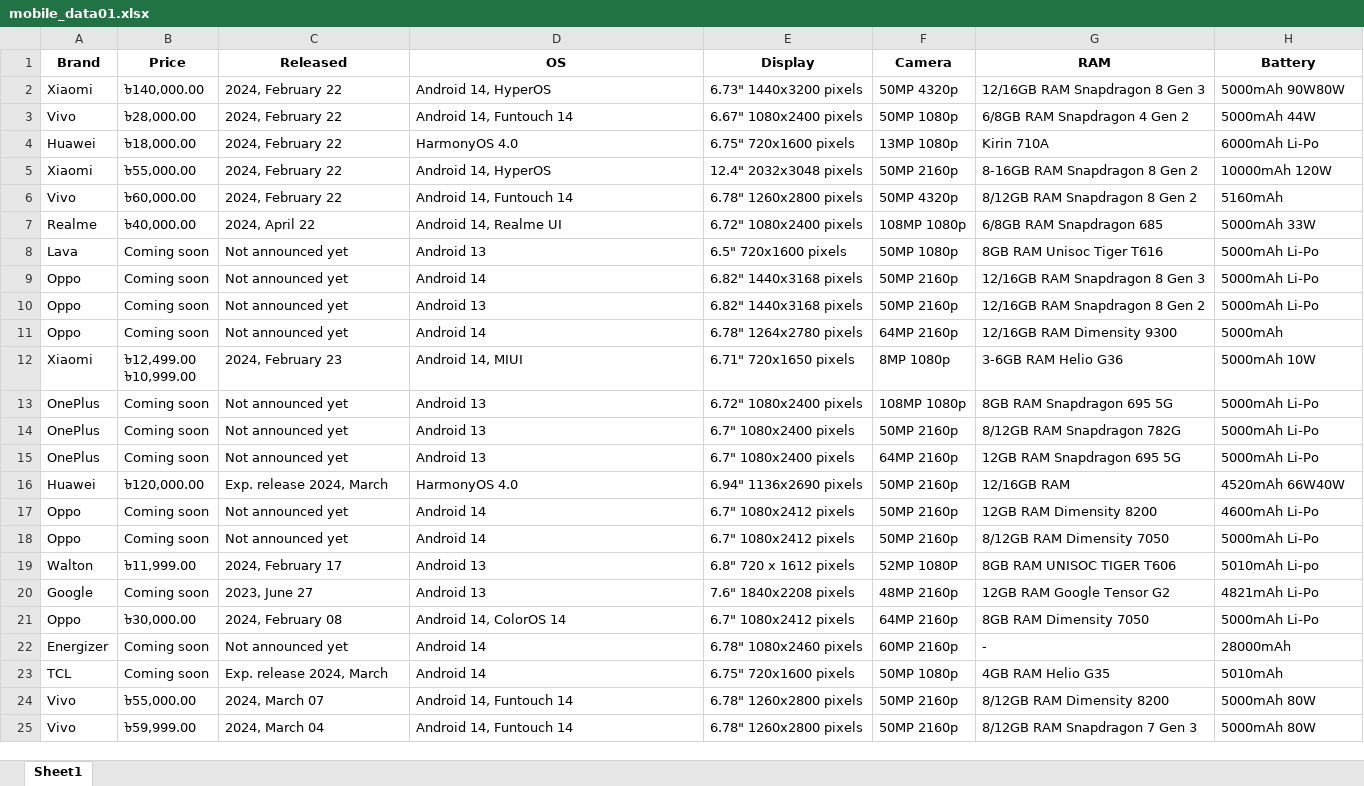
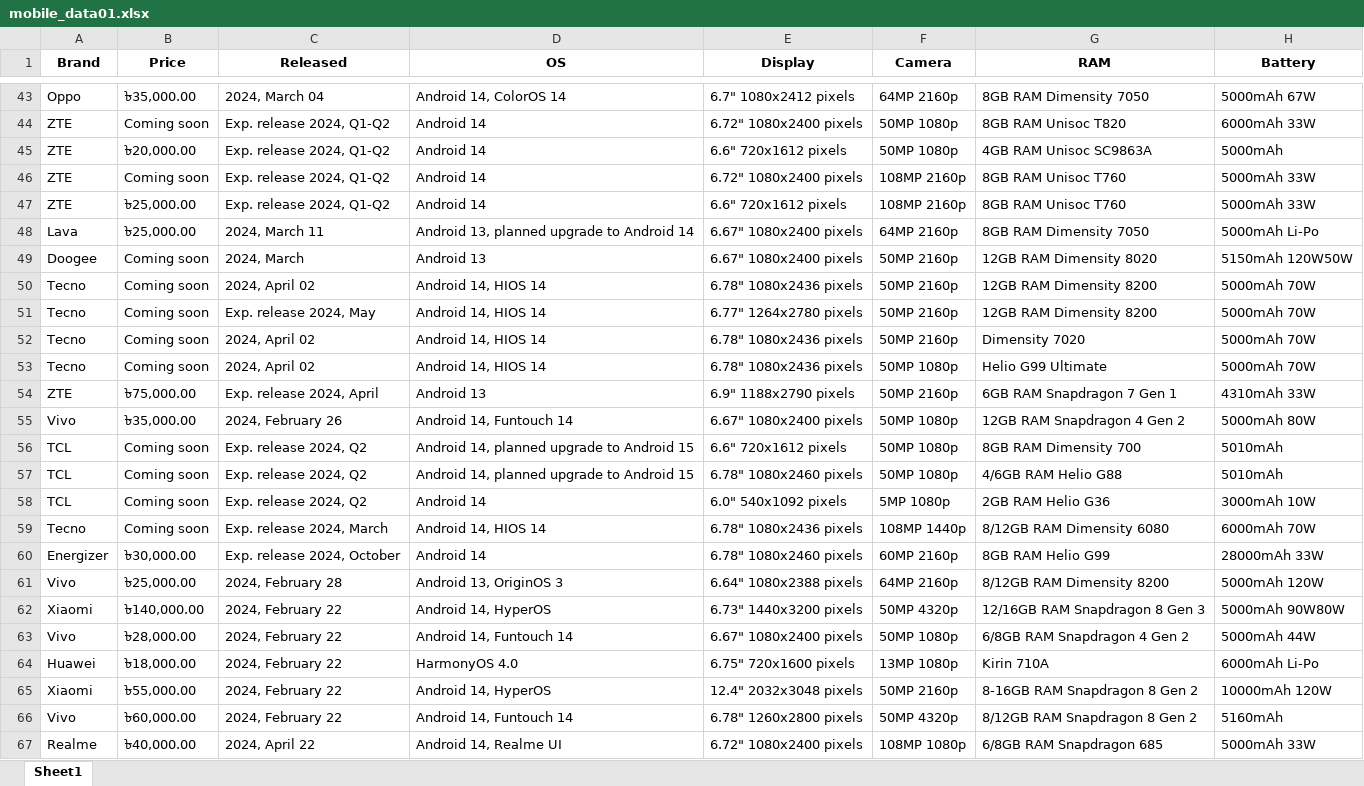
Before and after one commit to ripa01/mobile_dataset, an Excel workbook: mobile_data01.xlsx, sheet Sheet1, drawn as a sheet; only a part is shown, gaps mark what is left out; the shorter side is filled out with more unchanged rows; values as stored, in another font and other column widths than the file's, no borders; the diff covers the shown part only; the diff names each change by its address in the sheet, - before the commit and + after, or states it on an @@ line.

```diff
--- a/mobile_data01.xlsx (sheet Sheet1)
+++ b/mobile_data01.xlsx (sheet Sheet1)
+row 43: Oppo | ৳35,000.00 | 2024, March 04 | Android 14, ColorOS 14 | 6.7" 1080x2412 pixels | 64MP 2160p | 8GB RAM Dimensity 7050 | 5000mAh 67W
+row 44: ZTE | Coming soon | Exp. release 2024, Q1-Q2 | Android 14 | 6.72" 1080x2400 pixels | 50MP 1080p | 8GB RAM Unisoc T820 | 6000mAh 33W
+row 45: ZTE | ৳20,000.00 | Exp. release 2024, Q1-Q2 | Android 14 | 6.6" 720x1612 pixels | 50MP 1080p | 4GB RAM Unisoc SC9863A | 5000mAh
+row 46: ZTE | Coming soon | Exp. release 2024, Q1-Q2 | Android 14 | 6.72" 1080x2400 pixels | 108MP 2160p | 8GB RAM Unisoc T760 | 5000mAh 33W
+row 47: ZTE | ৳25,000.00 | Exp. release 2024, Q1-Q2 | Android 14 | 6.6" 720x1612 pixels | 108MP 2160p | 8GB RAM Unisoc T760 | 5000mAh 33W
+row 48: Lava | ৳25,000.00 | 2024, March 11 | Android 13, planned upgrade to Android 14 | 6.67" 1080x2400 pixels | 64MP 2160p | 8GB RAM Dimensity 7050 | 5000mAh Li-Po
+row 49: Doogee | Coming soon | 2024, March | Android 13 | 6.67" 1080x2400 pixels | 50MP 2160p | 12GB RAM Dimensity 8020 | 5150mAh 120W50W
+row 50: Tecno | Coming soon | 2024, April 02 | Android 14, HIOS 14 | 6.78" 1080x2436 pixels | 50MP 2160p | 12GB RAM Dimensity 8200 | 5000mAh 70W
+row 51: Tecno | Coming soon | Exp. release 2024, May | Android 14, HIOS 14 | 6.77" 1264x2780 pixels | 50MP 2160p | 12GB RAM Dimensity 8200 | 5000mAh 70W
+row 52: Tecno | Coming soon | 2024, April 02 | Android 14, HIOS 14 | 6.78" 1080x2436 pixels | 50MP 2160p | Dimensity 7020 | 5000mAh 70W
+row 53: Tecno | Coming soon | 2024, April 02 | Android 14, HIOS 14 | 6.78" 1080x2436 pixels | 50MP 1080p | Helio G99 Ultimate | 5000mAh 70W
+row 54: ZTE | ৳75,000.00 | Exp. release 2024, April | Android 13 | 6.9" 1188x2790 pixels | 50MP 2160p | 6GB RAM Snapdragon 7 Gen 1 | 4310mAh 33W
+row 55: Vivo | ৳35,000.00 | 2024, February 26 | Android 14, Funtouch 14 | 6.67" 1080x2400 pixels | 50MP 1080p | 12GB RAM Snapdragon 4 Gen 2 | 5000mAh 80W
+row 56: TCL | Coming soon | Exp. release 2024, Q2 | Android 14, planned upgrade to Android 15 | 6.6" 720x1612 pixels | 50MP 1080p | 8GB RAM Dimensity 700 | 5010mAh
+row 57: TCL | Coming soon | Exp. release 2024, Q2 | Android 14, planned upgrade to Android 15 | 6.78" 1080x2460 pixels | 50MP 1080p | 4/6GB RAM Helio G88 | 5010mAh
+row 58: TCL | Coming soon | Exp. release 2024, Q2 | Android 14 | 6.0" 540x1092 pixels | 5MP 1080p | 2GB RAM Helio G36 | 3000mAh 10W
+row 59: Tecno | Coming soon | Exp. release 2024, March | Android 14, HIOS 14 | 6.78" 1080x2436 pixels | 108MP 1440p | 8/12GB RAM Dimensity 6080 | 6000mAh 70W
+row 60: Energizer | ৳30,000.00 | Exp. release 2024, October | Android 14 | 6.78" 1080x2460 pixels | 60MP 2160p | 8GB RAM Helio G99 | 28000mAh 33W
+row 61: Vivo | ৳25,000.00 | 2024, February 28 | Android 13, OriginOS 3 | 6.64" 1080x2388 pixels | 64MP 2160p | 8/12GB RAM Dimensity 8200 | 5000mAh 120W
```
Also changed, not shown: 41 added rows elsewhere in this sheet, 1 other file.
